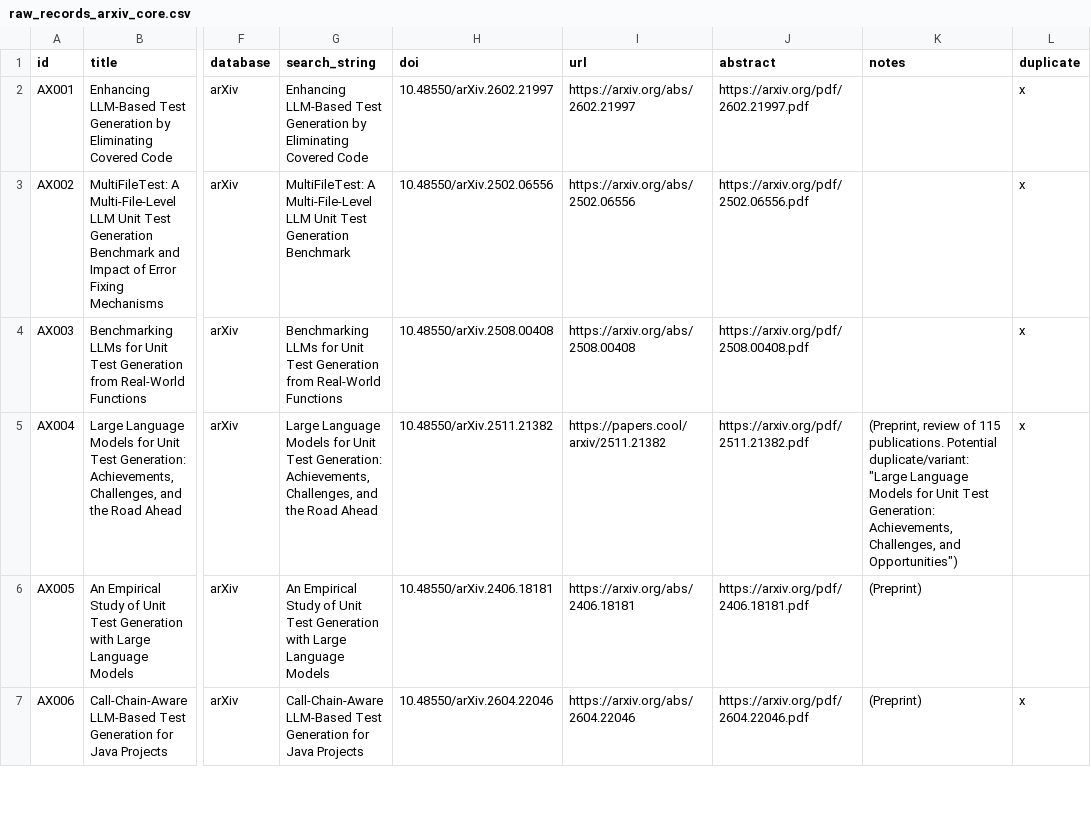
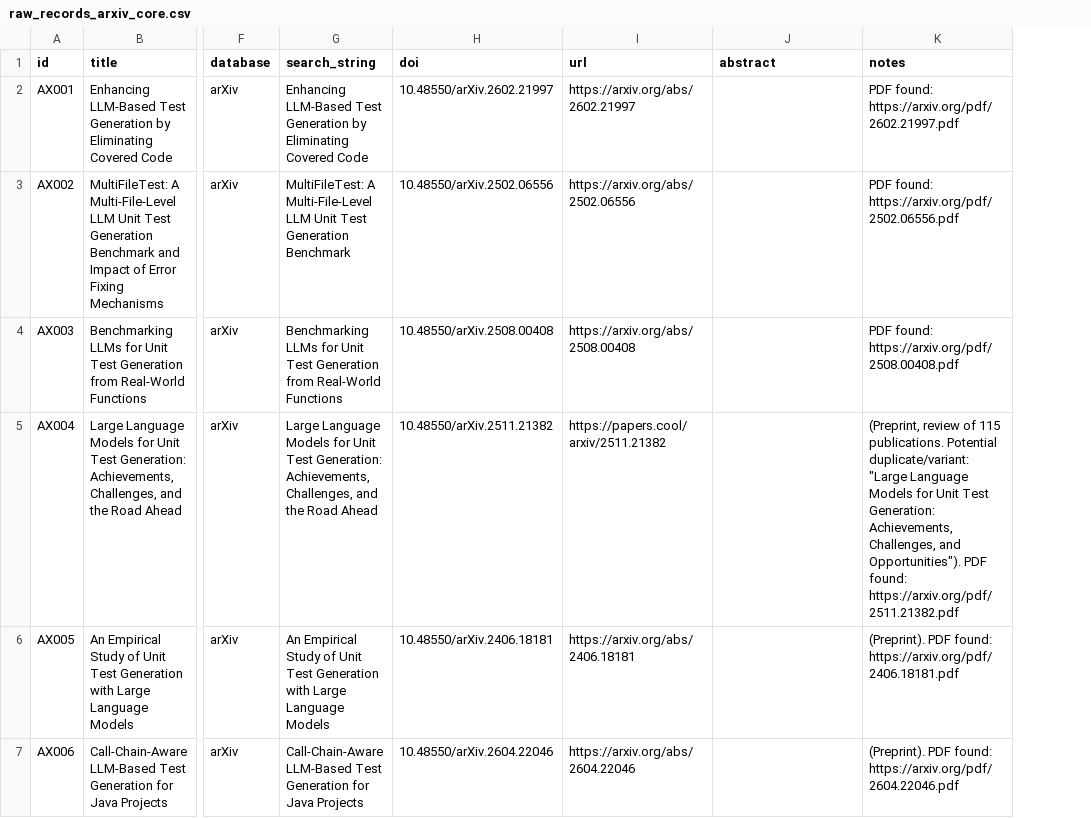
Before and after one commit to Khenggg/SE1944_LLM_Unit_Test_Generation, a CSV file: SLR/raw_records_arxiv_core.csv, drawn as a sheet; only a part is shown, gaps mark what is left out; removed rows and columns are numbered as before the commit, all else as after; the diff covers the shown part only; the diff names each change by its address in the sheet, - before the commit and + after, or states it on an @@ line.

Commit message:
Update raw_records_arxiv_core.csv

```diff
--- a/SLR/raw_records_arxiv_core.csv
+++ b/SLR/raw_records_arxiv_core.csv
-column L (duplicate), rows 2-7: x | x | x | x |  | x
-J2 (abstract): https://arxiv.org/pdf/2602.21997.pdf
+J2 (abstract): (empty)
-K2 (notes): (empty)
+K2 (notes): PDF found: https://arxiv.org/pdf/2602.21997.pdf
-J3 (abstract): https://arxiv.org/pdf/2502.06556.pdf
+J3 (abstract): (empty)
-K3 (notes): (empty)
+K3 (notes): PDF found: https://arxiv.org/pdf/2502.06556.pdf
-J4 (abstract): https://arxiv.org/pdf/2508.00408.pdf
+J4 (abstract): (empty)
-K4 (notes): (empty)
+K4 (notes): PDF found: https://arxiv.org/pdf/2508.00408.pdf
-J5 (abstract): https://arxiv.org/pdf/2511.21382.pdf
+J5 (abstract): (empty)
-K5 (notes): …Challenges, and Opportunities")
+K5 (notes): …Challenges, and Opportunities"). PDF found: https://arxiv.org/pdf/2511.21382.pdf
-J6 (abstract): https://arxiv.org/pdf/2406.18181.pdf
+J6 (abstract): (empty)
-K6 (notes): (Preprint)
+K6 (notes): (Preprint). PDF found: https://arxiv.org/pdf/2406.18181.pdf
-J7 (abstract): https://arxiv.org/pdf/2604.22046.pdf
+J7 (abstract): (empty)
-K7 (notes): (Preprint)
+K7 (notes): (Preprint). PDF found: https://arxiv.org/pdf/2604.22046.pdf
```
Also changed, not shown: 1 added row and 8 edited cells elsewhere in this file.
